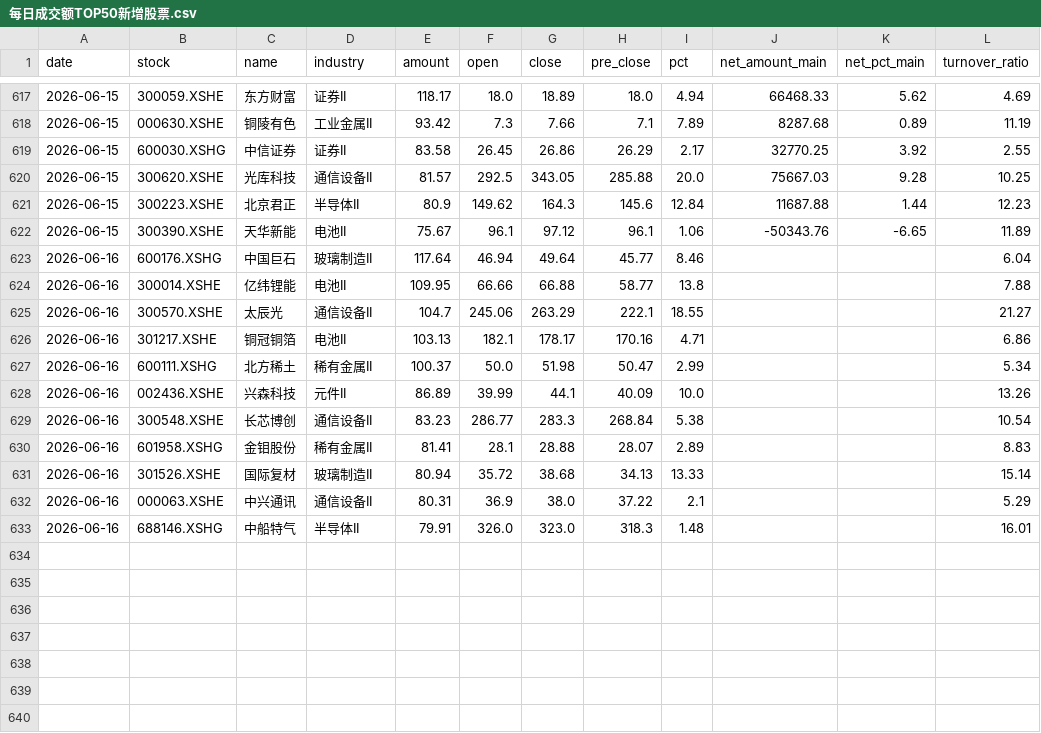
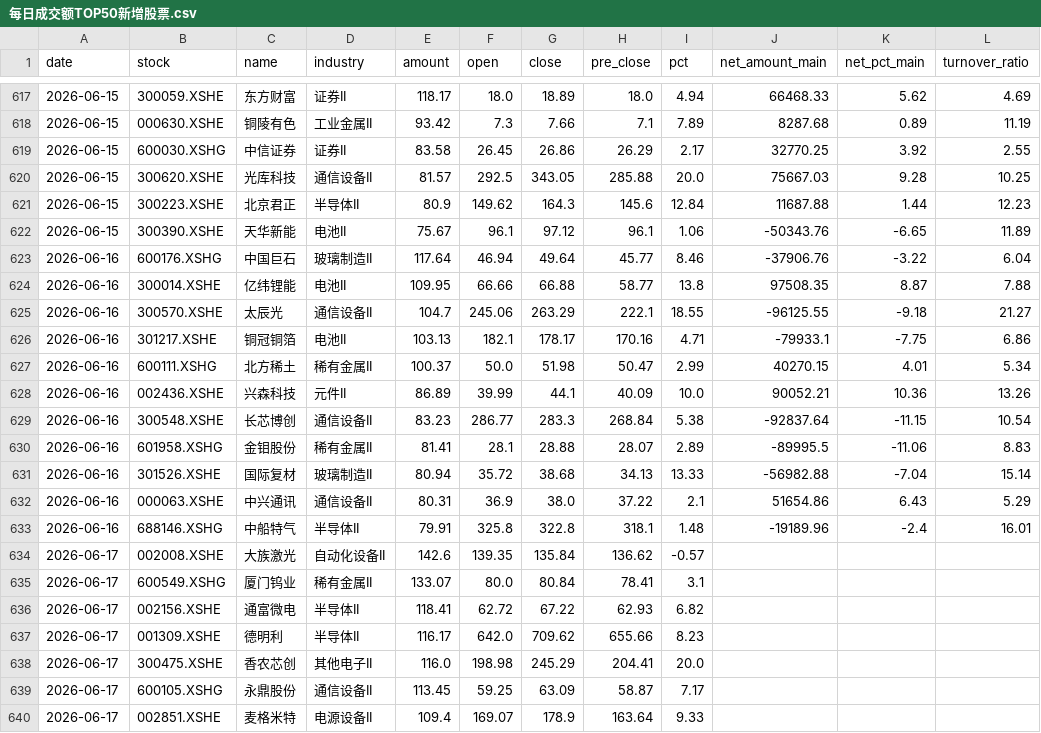
Before and after one commit to 47101Y/market-analysis, a CSV file: 每日成交额TOP50新增股票.csv, drawn as a sheet; only a part is shown, gaps mark what is left out; the diff covers the shown part only.

```diff
--- a/每日成交额TOP50新增股票.csv
+++ b/每日成交额TOP50新增股票.csv
@@ -622,12 +622,19 @@ date,stock,name,industry,amount,open,close,pre_close,pct,net_amount_main,net_pct
 2026-06-15,300390.XSHE,天华新能,电池II,75.67,96.1,97.12,96.1,1.06,-50343.76,-6.65,11.89
-2026-06-16,600176.XSHG,中国巨石,玻璃制造II,117.64,46.94,49.64,45.77,8.46,,,6.04
-2026-06-16,300014.XSHE,亿纬锂能,电池II,109.95,66.66,66.88,58.77,13.8,,,7.88
-2026-06-16,300570.XSHE,太辰光,通信设备II,104.7,245.06,263.29,222.1,18.55,,,21.27
-2026-06-16,301217.XSHE,铜冠铜箔,电池II,103.13,182.1,178.17,170.16,4.71,,,6.86
-2026-06-16,600111.XSHG,北方稀土,稀有金属II,100.37,50.0,51.98,50.47,2.99,,,5.34
-2026-06-16,002436.XSHE,兴森科技,元件II,86.89,39.99,44.1,40.09,10.0,,,13.26
-2026-06-16,300548.XSHE,长芯博创,通信设备II,83.23,286.77,283.3,268.84,5.38,,,10.54
-2026-06-16,601958.XSHG,金钼股份,稀有金属II,81.41,28.1,28.88,28.07,2.89,,,8.83
-2026-06-16,301526.XSHE,国际复材,玻璃制造II,80.94,35.72,38.68,34.13,13.33,,,15.14
-2026-06-16,000063.XSHE,中兴通讯,通信设备II,80.31,36.9,38.0,37.22,2.1,,,5.29
-2026-06-16,688146.XSHG,中船特气,半导体II,79.91,326.0,323.0,318.3,1.48,,,16.01
+2026-06-16,600176.XSHG,中国巨石,玻璃制造II,117.64,46.94,49.64,45.77,8.46,-37906.76,-3.22,6.04
+2026-06-16,300014.XSHE,亿纬锂能,电池II,109.95,66.66,66.88,58.77,13.8,97508.35,8.87,7.88
+2026-06-16,300570.XSHE,太辰光,通信设备II,104.7,245.06,263.29,222.1,18.55,-96125.55,-9.18,21.27
+2026-06-16,301217.XSHE,铜冠铜箔,电池II,103.13,182.1,178.17,170.16,4.71,-79933.1,-7.75,6.86
+2026-06-16,600111.XSHG,北方稀土,稀有金属II,100.37,50.0,51.98,50.47,2.99,40270.15,4.01,5.34
+2026-06-16,002436.XSHE,兴森科技,元件II,86.89,39.99,44.1,40.09,10.0,90052.21,10.36,13.26
+2026-06-16,300548.XSHE,长芯博创,通信设备II,83.23,286.77,283.3,268.84,5.38,-92837.64,-11.15,10.54
+2026-06-16,601958.XSHG,金钼股份,稀有金属II,81.41,28.1,28.88,28.07,2.89,-89995.5,-11.06,8.83
+2026-06-16,301526.XSHE,国际复材,玻璃制造II,80.94,35.72,38.68,34.13,13.33,-56982.88,-7.04,15.14
+2026-06-16,000063.XSHE,中兴通讯,通信设备II,80.31,36.9,38.0,37.22,2.1,51654.86,6.43,5.29
+2026-06-16,688146.XSHG,中船特气,半导体II,79.91,325.8,322.8,318.1,1.48,-19189.96,-2.4,16.01
+2026-06-17,002008.XSHE,大族激光,自动化设备II,142.6,139.35,135.84,136.62,-0.57,,,
+2026-06-17,600549.XSHG,厦门钨业,稀有金属II,133.07,80.0,80.84,78.41,3.1,,,
+2026-06-17,002156.XSHE,通富微电,半导体II,118.41,62.72,67.22,62.93,6.82,,,
+2026-06-17,001309.XSHE,德明利,半导体II,116.17,642.0,709.62,655.66,8.23,,,
+2026-06-17,300475.XSHE,香农芯创,其他电子II,116.0,198.98,245.29,204.41,20.0,,,
+2026-06-17,600105.XSHG,永鼎股份,通信设备II,113.45,59.25,63.09,58.87,7.17,,,
+2026-06-17,002851.XSHE,麦格米特,电源设备II,109.4,169.07,178.9,163.64,9.33,,,
```
Also changed, not shown: 5 added rows and 36 edited cells elsewhere in this file, strong_stocks.csv, top50_daily_threshold.csv, 11 other files.
